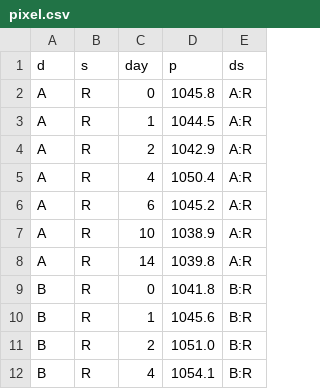
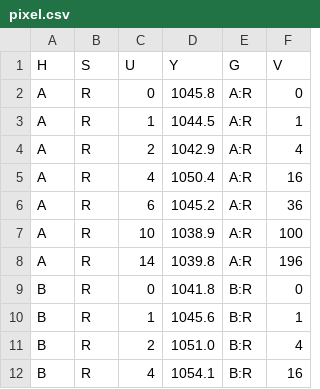
Before and after one commit to dmbates/MixedModelExamples, a CSV file: data/pixel.csv, drawn as a sheet; only a part is shown; removed rows and columns are numbered as before the commit, all else as after; the diff names each change by its address in the sheet, - before the commit and + after, or states it on an @@ line.

Commit message:
Column names, add V = abs2(U)

```diff
--- a/data/pixel.csv
+++ b/data/pixel.csv
+column F, rows 2-12: 0 | 1 | 4 | 16 | 36 | 100 | 196 | 0 | 1 | 4 | 16
-row 1: d | s | day | p | ds
+row 1: H | S | U | Y | G | V
```
